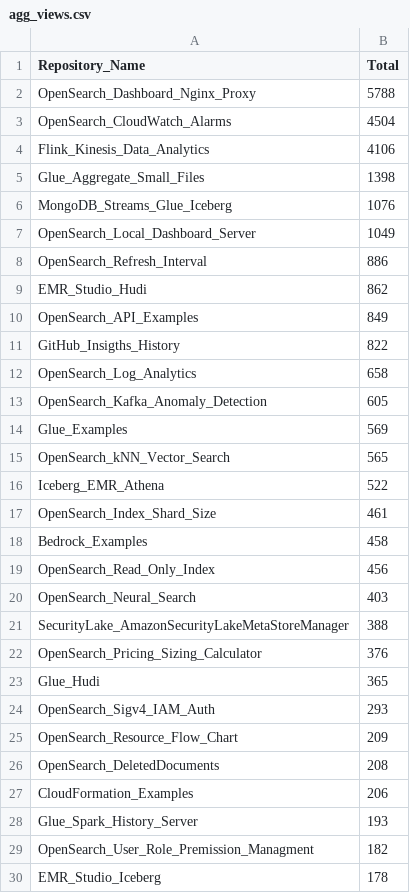
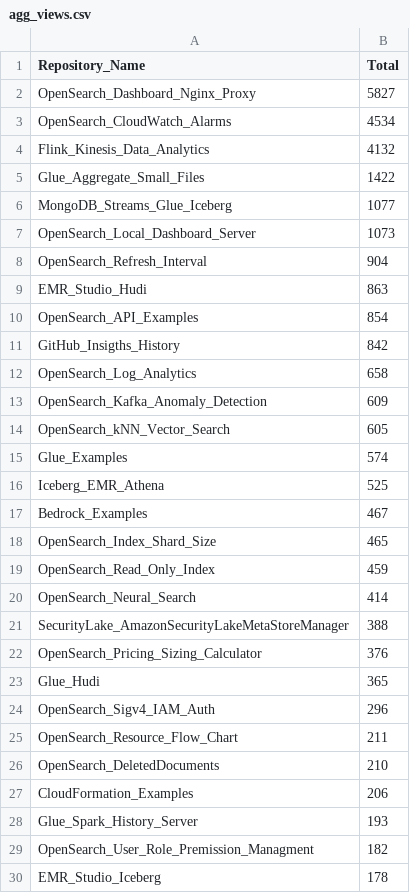
Before and after one commit to ev2900/GitHub_Insigths_History, a CSV file: Metric_Collection/Aggregated_Metric_Data/agg_views.csv, drawn as a sheet; only a part is shown; the diff covers the shown part only.

```diff
--- a/Metric_Collection/Aggregated_Metric_Data/agg_views.csv
+++ b/Metric_Collection/Aggregated_Metric_Data/agg_views.csv
@@ -1,21 +1,21 @@
 Repository_Name,Total
-OpenSearch_Dashboard_Nginx_Proxy,5788
-OpenSearch_CloudWatch_Alarms,4504
-Flink_Kinesis_Data_Analytics,4106
-Glue_Aggregate_Small_Files,1398
-MongoDB_Streams_Glue_Iceberg,1076
-OpenSearch_Local_Dashboard_Server,1049
-OpenSearch_Refresh_Interval,886
-EMR_Studio_Hudi,862
-OpenSearch_API_Examples,849
-GitHub_Insigths_History,822
+OpenSearch_Dashboard_Nginx_Proxy,5827
+OpenSearch_CloudWatch_Alarms,4534
+Flink_Kinesis_Data_Analytics,4132
+Glue_Aggregate_Small_Files,1422
+MongoDB_Streams_Glue_Iceberg,1077
+OpenSearch_Local_Dashboard_Server,1073
+OpenSearch_Refresh_Interval,904
+EMR_Studio_Hudi,863
+OpenSearch_API_Examples,854
+GitHub_Insigths_History,842
 OpenSearch_Log_Analytics,658
-OpenSearch_Kafka_Anomaly_Detection,605
-Glue_Examples,569
-OpenSearch_kNN_Vector_Search,565
-Iceberg_EMR_Athena,522
-OpenSearch_Index_Shard_Size,461
-Bedrock_Examples,458
-OpenSearch_Read_Only_Index,456
-OpenSearch_Neural_Search,403
+OpenSearch_Kafka_Anomaly_Detection,609
+OpenSearch_kNN_Vector_Search,605
+Glue_Examples,574
+Iceberg_EMR_Athena,525
+Bedrock_Examples,467
+OpenSearch_Index_Shard_Size,465
+OpenSearch_Read_Only_Index,459
+OpenSearch_Neural_Search,414
 SecurityLake_AmazonSecurityLakeMetaStoreManager,388
@@ -23,5 +23,5 @@ OpenSearch_Pricing_Sizing_Calculator,376
 Glue_Hudi,365
-OpenSearch_Sigv4_IAM_Auth,293
-OpenSearch_Resource_Flow_Chart,209
-OpenSearch_DeletedDocuments,208
+OpenSearch_Sigv4_IAM_Auth,296
+OpenSearch_Resource_Flow_Chart,211
+OpenSearch_DeletedDocuments,210
 CloudFormation_Examples,206
```
Also changed, not shown: 3 added rows, 3 removed rows, 6 moved rows and 6 edited cells elsewhere in this file, Metric_Collection/Aggregated_Metric_Data/agg_unique_visits.csv, Metric_Collection/Metric_Data/unique_visits.csv, 2 other files.
